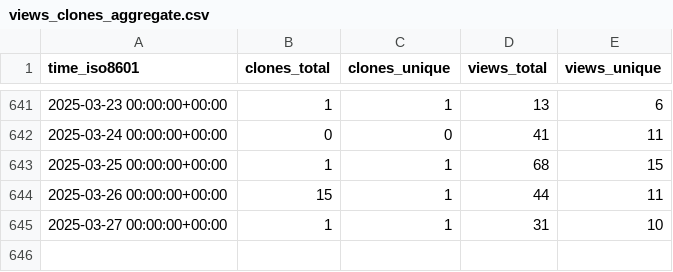
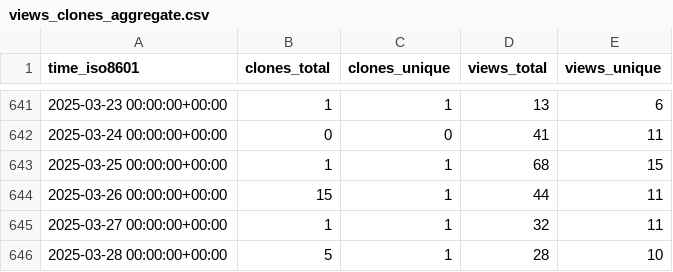
Before and after one commit to acavelan/gh-stats, a CSV file: SwissTPH/openmalaria/ghrs-data/views_clones_aggregate.csv, drawn as a sheet; only a part is shown, gaps mark what is left out.

```diff
--- a/SwissTPH/openmalaria/ghrs-data/views_clones_aggregate.csv
+++ b/SwissTPH/openmalaria/ghrs-data/views_clones_aggregate.csv
@@ -644,2 +644,3 @@ time_iso8601,clones_total,clones_unique,views_total,views_unique
 2025-03-26 00:00:00+00:00,15,1,44,11
-2025-03-27 00:00:00+00:00,1,1,31,10
+2025-03-27 00:00:00+00:00,1,1,32,11
+2025-03-28 00:00:00+00:00,5,1,28,10
```
Also changed, not shown: 1 other file.
